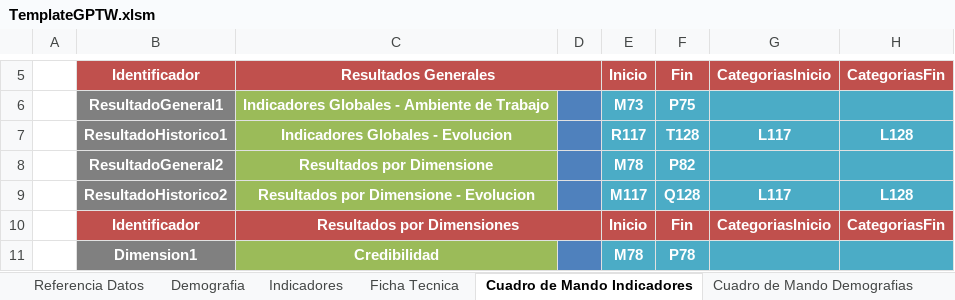
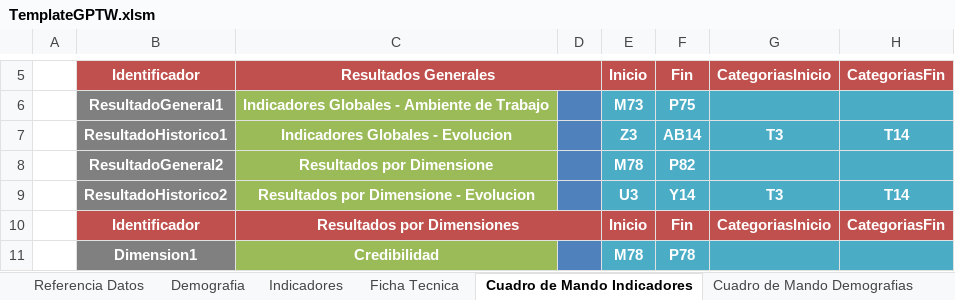
Before and after one commit to gino08/excelMacro, an Excel workbook: TemplateGPTW.xlsm, sheet Cuadro de Mando Indicadores, drawn as a sheet; only a part is shown, gaps mark what is left out; values as stored, in another font and other column widths than the file's, no borders; charts and pictures not drawn; removed rows and columns are numbered as before the commit, all else as after; the diff names each change by its address in the sheet, - before the commit and + after, or states it on an @@ line.

```diff
--- a/TemplateGPTW.xlsm (sheet Cuadro de Mando Indicadores)
+++ b/TemplateGPTW.xlsm (sheet Cuadro de Mando Indicadores)
-row 7:  | ResultadoHistorico1 | Indicadores Globales - Evolucion |  | R117 | T128 | L117 | L128
+row 7:  | ResultadoHistorico1 | Indicadores Globales - Evolucion |  | Z3 | AB14 | T3 | T14
-row 9:  | ResultadoHistorico2 | Resultados por Dimensione - Evolucion |  | M117 | Q128 | L117 | L128
+row 9:  | ResultadoHistorico2 | Resultados por Dimensione - Evolucion |  | U3 | Y14 | T3 | T14
```
Also changed, not shown: sheet Indicadores, sheet Referencia Datos, charts or pictures.
